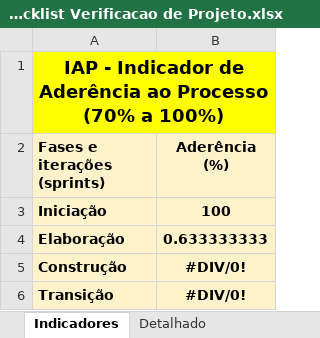
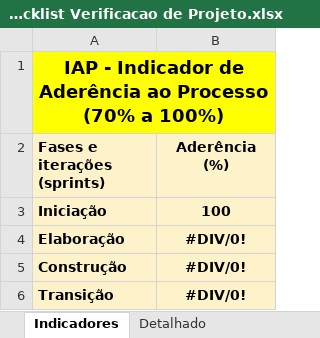
Before and after one commit to tavss1/WBio, an Excel workbook: Wikipedia-Biologica-02/Gerenciamento de Projeto/WBio - Checklist Verificacao de Projeto.xlsx, sheet Indicadores, drawn as a sheet; values as stored, in another font and other column widths than the file's, no borders; charts and pictures not drawn; the diff names each change by its address in the sheet, - before the commit and + after, or states it on an @@ line.

```diff
--- a/Wikipedia-Biologica-02/Gerenciamento de Projeto/WBio - Checklist Verificacao de Projeto.xlsx (sheet Indicadores)
+++ b/Wikipedia-Biologica-02/Gerenciamento de Projeto/WBio - Checklist Verificacao de Projeto.xlsx (sheet Indicadores)
-B4 (Aderência (%)): 0.633333333
+B4 (Aderência (%)): #DIV/0!
```
Also changed, not shown: sheet Detalhado, sheet Ver-Elaboração1, hidden cells, charts or pictures, 5 other files.
